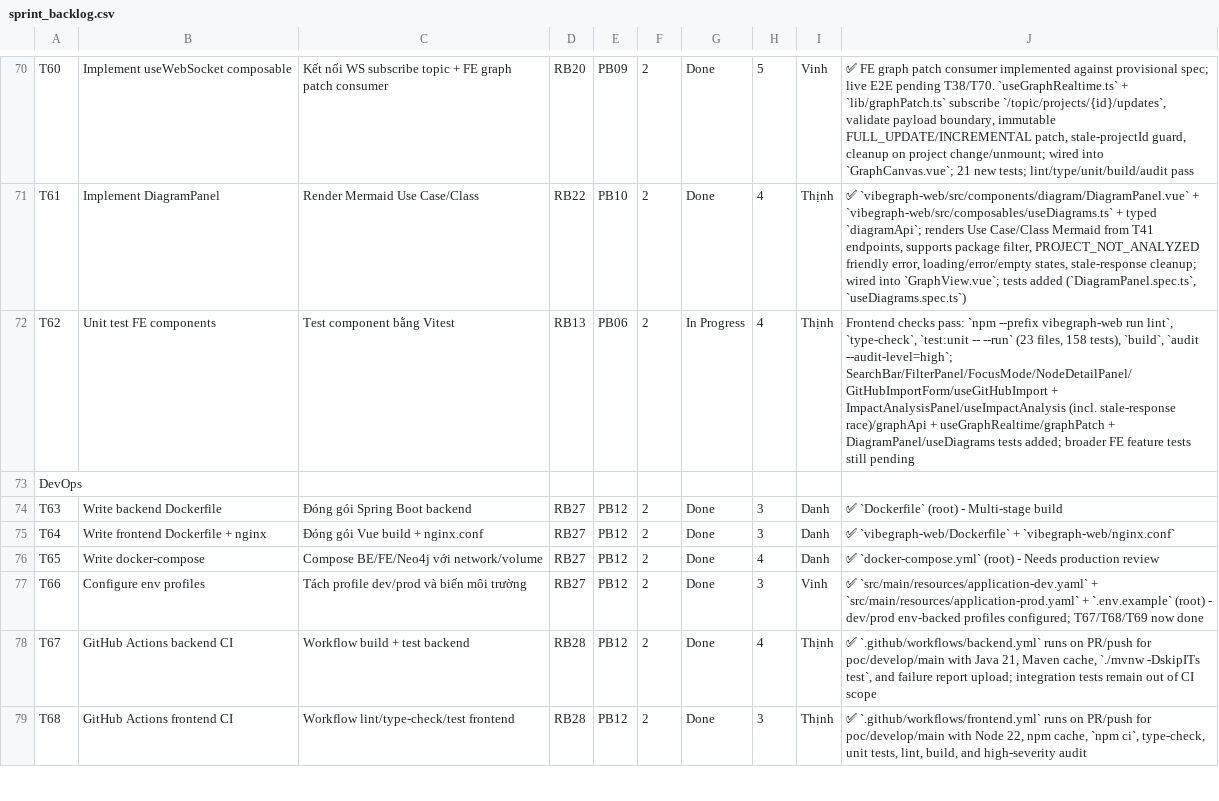
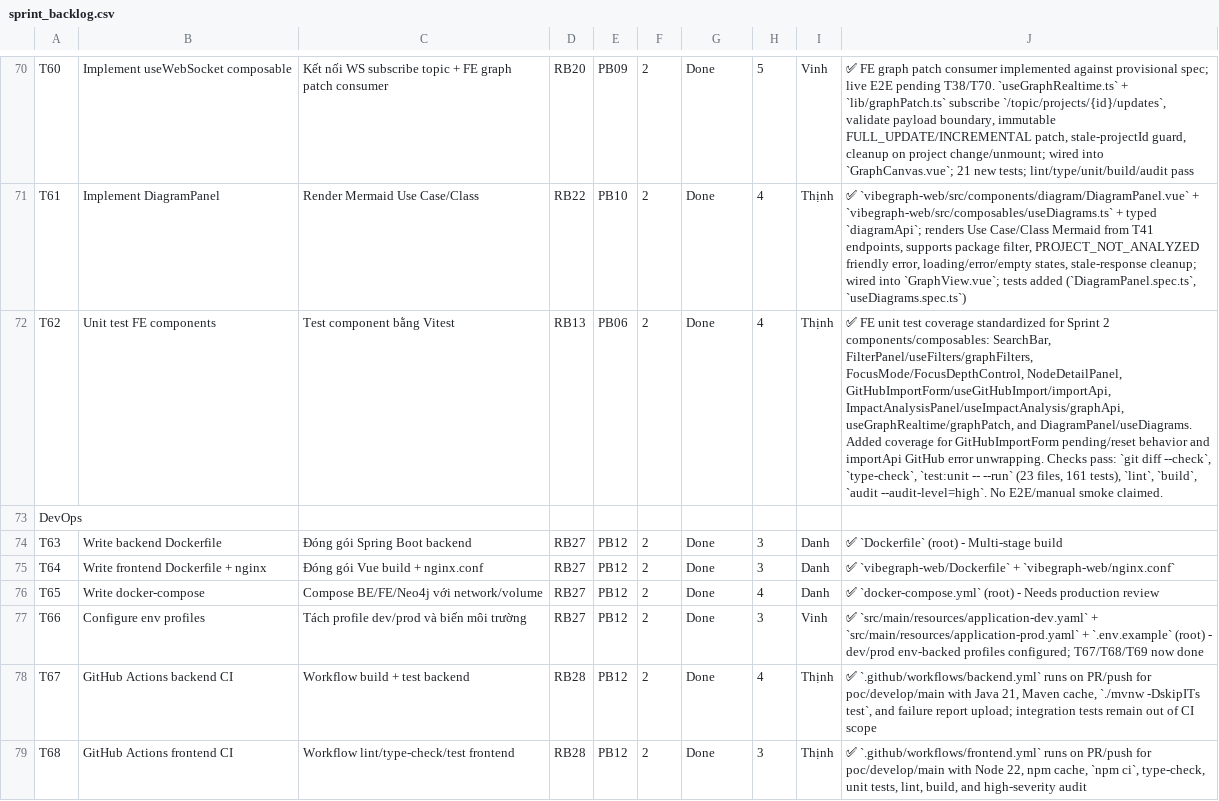
Before and after one commit to ThinhChauTran263/VibeGraph-com, a CSV file: task/csv_exports/sprint_backlog.csv, drawn as a sheet; only a part is shown, gaps mark what is left out; the diff names each change by its address in the sheet, - before the commit and + after, or states it on an @@ line.

Commit message:
test: complete frontend unit coverage

```diff
--- a/task/csv_exports/sprint_backlog.csv
+++ b/task/csv_exports/sprint_backlog.csv
-G72: In Progress
+G72: Done
-J72: Frontend checks pass: `npm --prefix vibegraph-web run lint`, `type-check`, `test:unit -- --run` (23 files, 158 tests), `build`, `audit --audit-level=high`; SearchBar/FilterPanel/FocusMode/NodeDetailPanel/GitHubImportForm/useGitHubImport + ImpactAnalysisPanel/useImpactAnalysis (incl. stale-response race)/graphApi + useGraphRealtime/graphPatch + DiagramPanel/useDiagrams tests added; broader FE feature tests still pending
+J72: ✅ FE unit test coverage standardized for Sprint 2 components/composables: SearchBar, FilterPanel/useFilters/graphFilters, FocusMode/FocusDepthControl, NodeDetailPanel, GitHubImportForm/useGitHubImport/importApi, ImpactAnalysisPanel/useImpactAnalysis/graphApi, useGraphRealtime/graphPatch, and DiagramPanel/useDiagrams. Added coverage for GitHubImportForm pending/reset behavior and importApi GitHub error unwrapping. Checks pass: `git diff --check`, `type-check`, `test:unit -- --run` (23 files, 161 tests), `lint`, `build`, `audit --audit-level=high`. No E2E/manual smoke claimed.
```
Also changed, not shown: task/csv_exports/release_backlog.csv, 3 other files.
